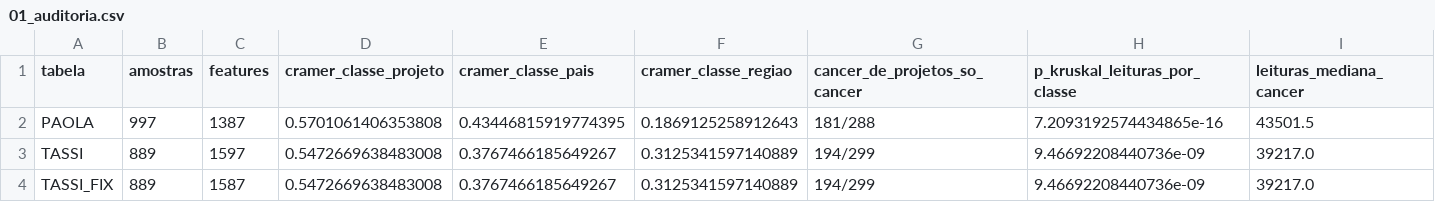
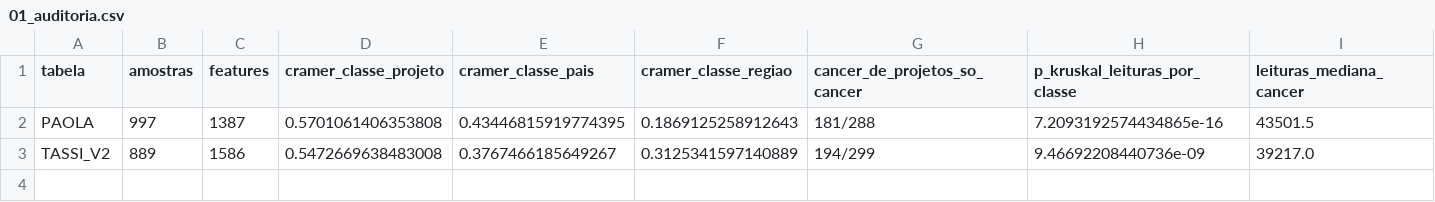
Before and after one commit to tassid/cervical-cancer-microbiome-ml, a CSV file: analysis/results/01_auditoria.csv, drawn as a sheet; only a part is shown; rows hold the shown columns only; the diff names each change by its address in the sheet, - before the commit and + after, or states it on an @@ line.

```diff
--- a/analysis/results/01_auditoria.csv
+++ b/analysis/results/01_auditoria.csv
-A3 (tabela): TASSI
+A3 (tabela): TASSI_V2
-C3 (features): 1597
+C3 (features): 1586
-row 4: TASSI_FIX | 889 | 1587 | 0.5472669638483008 | 0.3767466185649267 | 0.3125341597140889 | 194/299 | 9.46692208440736e-09 | 39217.0
```
Also changed, not shown: analysis/results/02_alfa_efeitos.csv, analysis/results/05_abundancia_dentro_do_projeto.csv, 12 other files.
